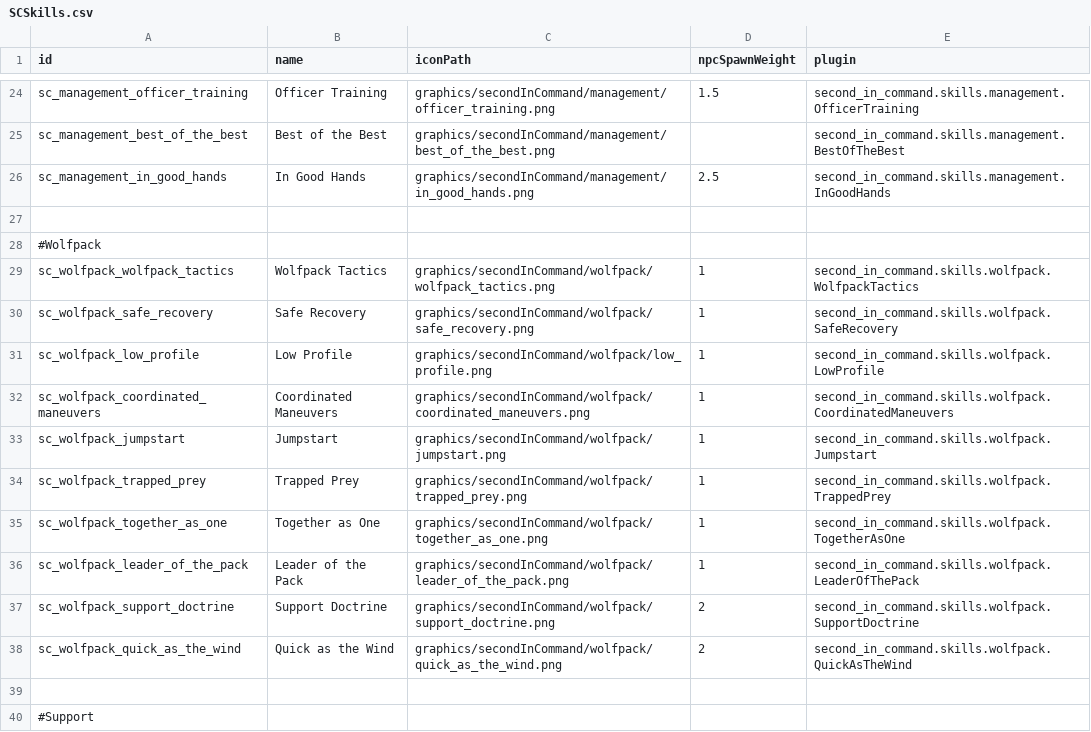
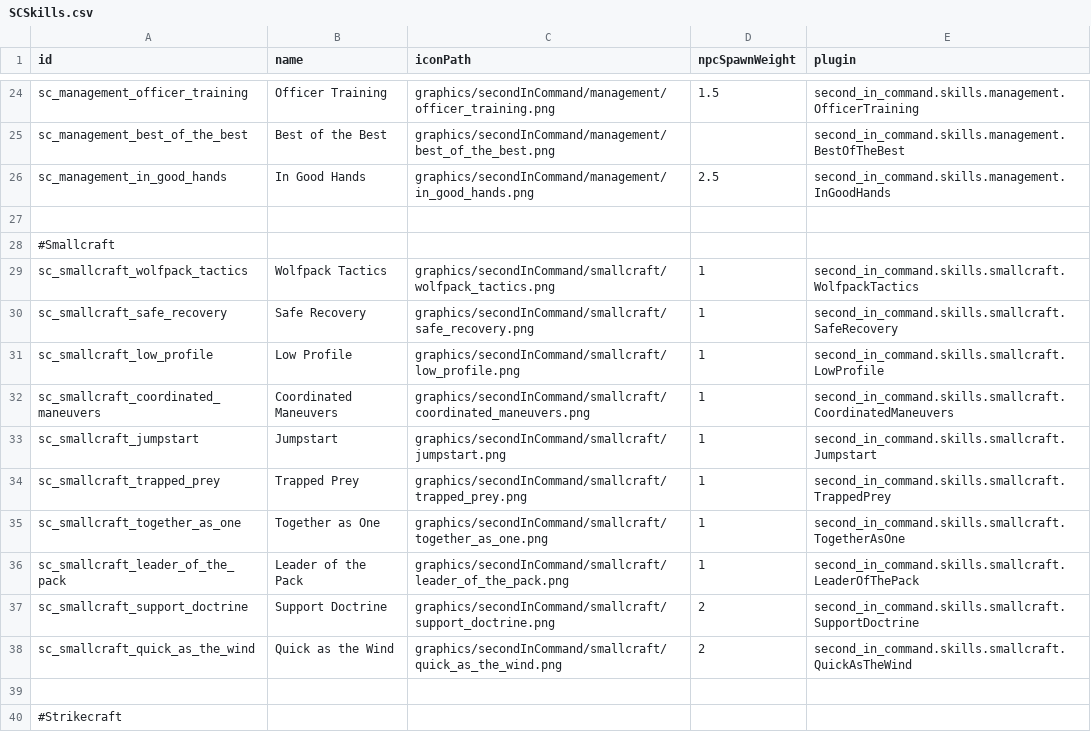
Before and after one commit to Lukas22041/SecondInCommand, a CSV file: data/config/secondInCommand/SCSkills.csv, drawn as a sheet; only a part is shown, gaps mark what is left out; the diff covers the shown part only.

Commit message:
Renamed Aptitude & Skill IDs to match current names

```diff
--- a/data/config/secondInCommand/SCSkills.csv
+++ b/data/config/secondInCommand/SCSkills.csv
@@ -27,14 +27,14 @@ sc_management_in_good_hands,In Good Hands,graphics/secondInCommand/management/in
 ,,,,
-#Wolfpack,,,,
-sc_wolfpack_wolfpack_tactics,Wolfpack Tactics,graphics/secondInCommand/wolfpack/wolfpack_tactics.png,1,second_in_command.skills.wolfpack.WolfpackTactics
-sc_wolfpack_safe_recovery,Safe Recovery,graphics/secondInCommand/wolfpack/safe_recovery.png,1,second_in_command.skills.wolfpack.SafeRecovery
-sc_wolfpack_low_profile,Low Profile,graphics/secondInCommand/wolfpack/low_profile.png,1,second_in_command.skills.wolfpack.LowProfile
-sc_wolfpack_coordinated_maneuvers,Coordinated Maneuvers,graphics/secondInCommand/wolfpack/coordinated_maneuvers.png,1,second_in_command.skills.wolfpack.CoordinatedManeuvers
-sc_wolfpack_jumpstart,Jumpstart,graphics/secondInCommand/wolfpack/jumpstart.png,1,second_in_command.skills.wolfpack.Jumpstart
-sc_wolfpack_trapped_prey,Trapped Prey,graphics/secondInCommand/wolfpack/trapped_prey.png,1,second_in_command.skills.wolfpack.TrappedPrey
-sc_wolfpack_together_as_one,Together as One,graphics/secondInCommand/wolfpack/together_as_one.png,1,second_in_command.skills.wolfpack.TogetherAsOne
-sc_wolfpack_leader_of_the_pack,Leader of the Pack,graphics/secondInCommand/wolfpack/leader_of_the_pack.png,1,second_in_command.skills.wolfpack.LeaderOfThePack
-sc_wolfpack_support_doctrine,Support Doctrine,graphics/secondInCommand/wolfpack/support_doctrine.png,2,second_in_command.skills.wolfpack.SupportDoctrine
-sc_wolfpack_quick_as_the_wind,Quick as the Wind,graphics/secondInCommand/wolfpack/quick_as_the_wind.png,2,second_in_command.skills.wolfpack.QuickAsTheWind
+#Smallcraft,,,,
+sc_smallcraft_wolfpack_tactics,Wolfpack Tactics,graphics/secondInCommand/smallcraft/wolfpack_tactics.png,1,second_in_command.skills.smallcraft.WolfpackTactics
+sc_smallcraft_safe_recovery,Safe Recovery,graphics/secondInCommand/smallcraft/safe_recovery.png,1,second_in_command.skills.smallcraft.SafeRecovery
+sc_smallcraft_low_profile,Low Profile,graphics/secondInCommand/smallcraft/low_profile.png,1,second_in_command.skills.smallcraft.LowProfile
+sc_smallcraft_coordinated_maneuvers,Coordinated Maneuvers,graphics/secondInCommand/smallcraft/coordinated_maneuvers.png,1,second_in_command.skills.smallcraft.CoordinatedManeuvers
+sc_smallcraft_jumpstart,Jumpstart,graphics/secondInCommand/smallcraft/jumpstart.png,1,second_in_command.skills.smallcraft.Jumpstart
+sc_smallcraft_trapped_prey,Trapped Prey,graphics/secondInCommand/smallcraft/trapped_prey.png,1,second_in_command.skills.smallcraft.TrappedPrey
+sc_smallcraft_together_as_one,Together as One,graphics/secondInCommand/smallcraft/together_as_one.png,1,second_in_command.skills.smallcraft.TogetherAsOne
+sc_smallcraft_leader_of_the_pack,Leader of the Pack,graphics/secondInCommand/smallcraft/leader_of_the_pack.png,1,second_in_command.skills.smallcraft.LeaderOfThePack
+sc_smallcraft_support_doctrine,Support Doctrine,graphics/secondInCommand/smallcraft/support_doctrine.png,2,second_in_command.skills.smallcraft.SupportDoctrine
+sc_smallcraft_quick_as_the_wind,Quick as the Wind,graphics/secondInCommand/smallcraft/quick_as_the_wind.png,2,second_in_command.skills.smallcraft.QuickAsTheWind
 ,,,,
-#Support,,,,
+#Strikecraft,,,,
```
Also changed, not shown: 4 removed rows and 30 edited cells elsewhere in this file, data/config/secondInCommand/SCAptitudes.csv, 43 other files.
